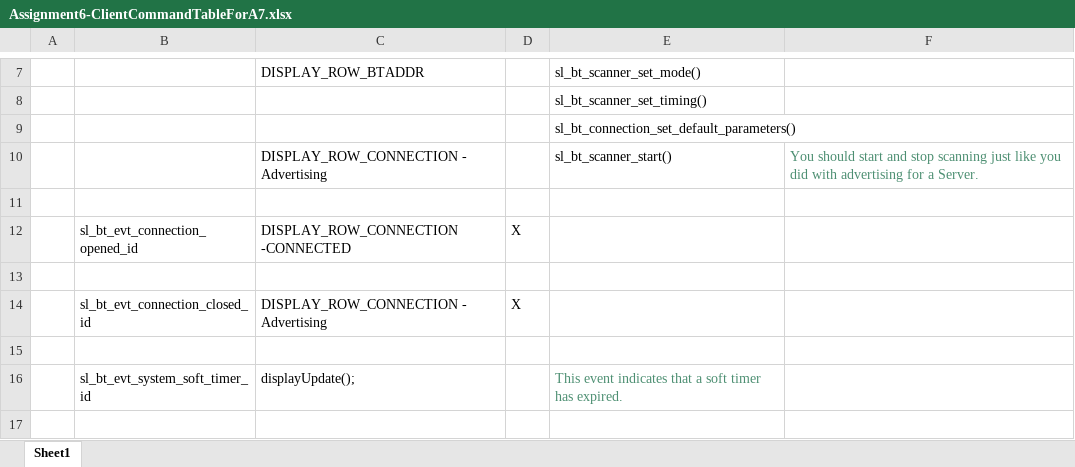
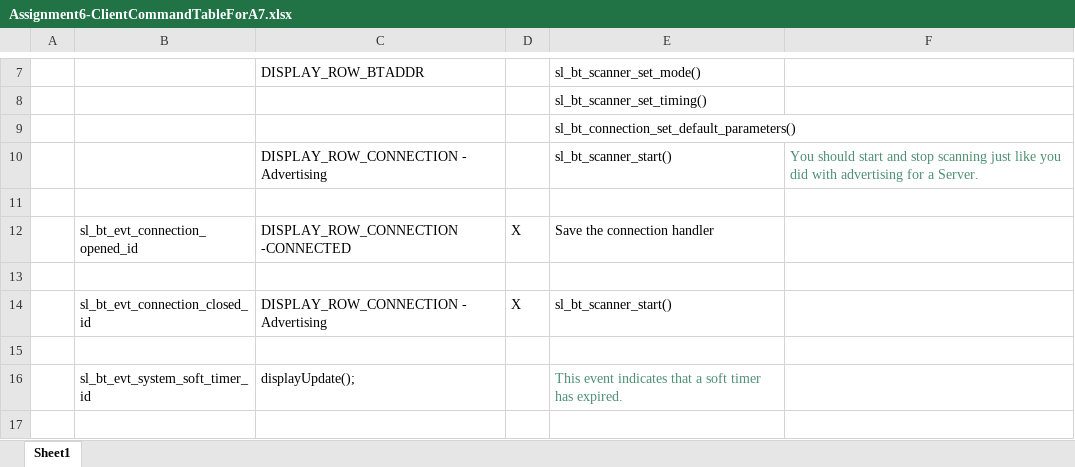
Before and after one commit to CU-ECEN-5823/ecen5823-courseproject-SrirajVemparala, an Excel workbook: questions/Assignment6-ClientCommandTableForA7.xlsx, sheet Sheet1, drawn as a sheet; only a part is shown, gaps mark what is left out; values as stored, in another font and other column widths than the file's, no borders; charts and pictures not drawn; the diff covers the shown part only; the diff names each change by its address in the sheet, - before the commit and + after, or states it on an @@ line.

```diff
--- a/questions/Assignment6-ClientCommandTableForA7.xlsx (sheet Sheet1)
+++ b/questions/Assignment6-ClientCommandTableForA7.xlsx (sheet Sheet1)
-E12: (empty)
+E12: Save the connection handler
-E14: (empty)
+E14: sl_bt_scanner_start()
```
Also changed, not shown: 46 added rows elsewhere in this sheet, charts or pictures, 10 other files.
